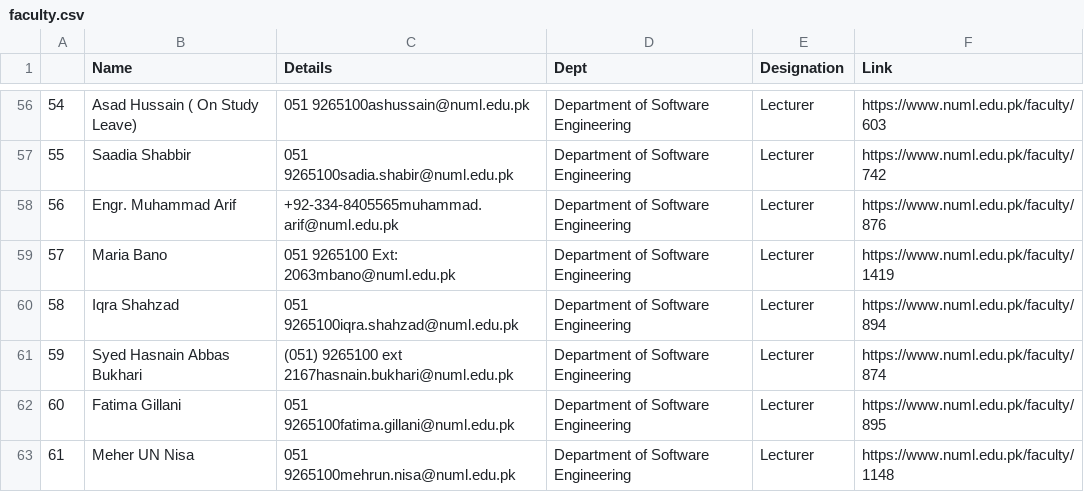
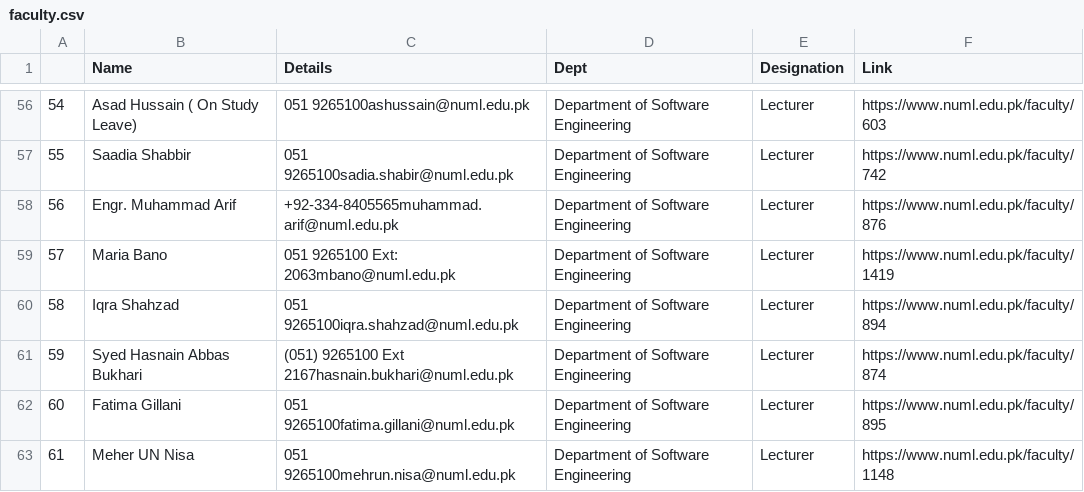
Before and after one commit to Hanan-Nawaz/NUML_Faculty_Analysis, a CSV file: DataSets/faculty.csv, drawn as a sheet; only a part is shown, gaps mark what is left out.

Commit message:
Data Celaning Succesful. Transformation completed.

```diff
--- a/DataSets/faculty.csv
+++ b/DataSets/faculty.csv
@@ -60,3 +60,3 @@
 58,Iqra Shahzad,051 9265100iqra.shahzad@numl.edu.pk,Department of Software Engineering,Lecturer,https://www.numl.edu.pk/faculty/894
-59,Syed Hasnain Abbas Bukhari,(051) 9265100 ext  2167hasnain.bukhari@numl.edu.pk,Department of Software Engineering,Lecturer,https://www.numl.edu.pk/faculty/874
+59,Syed Hasnain Abbas Bukhari,(051) 9265100 Ext 2167hasnain.bukhari@numl.edu.pk,Department of Software Engineering,Lecturer,https://www.numl.edu.pk/faculty/874
 60,Fatima Gillani,051 9265100fatima.gillani@numl.edu.pk,Department of Software Engineering,Lecturer,https://www.numl.edu.pk/faculty/895
```
Also changed, not shown: 2 other files.
